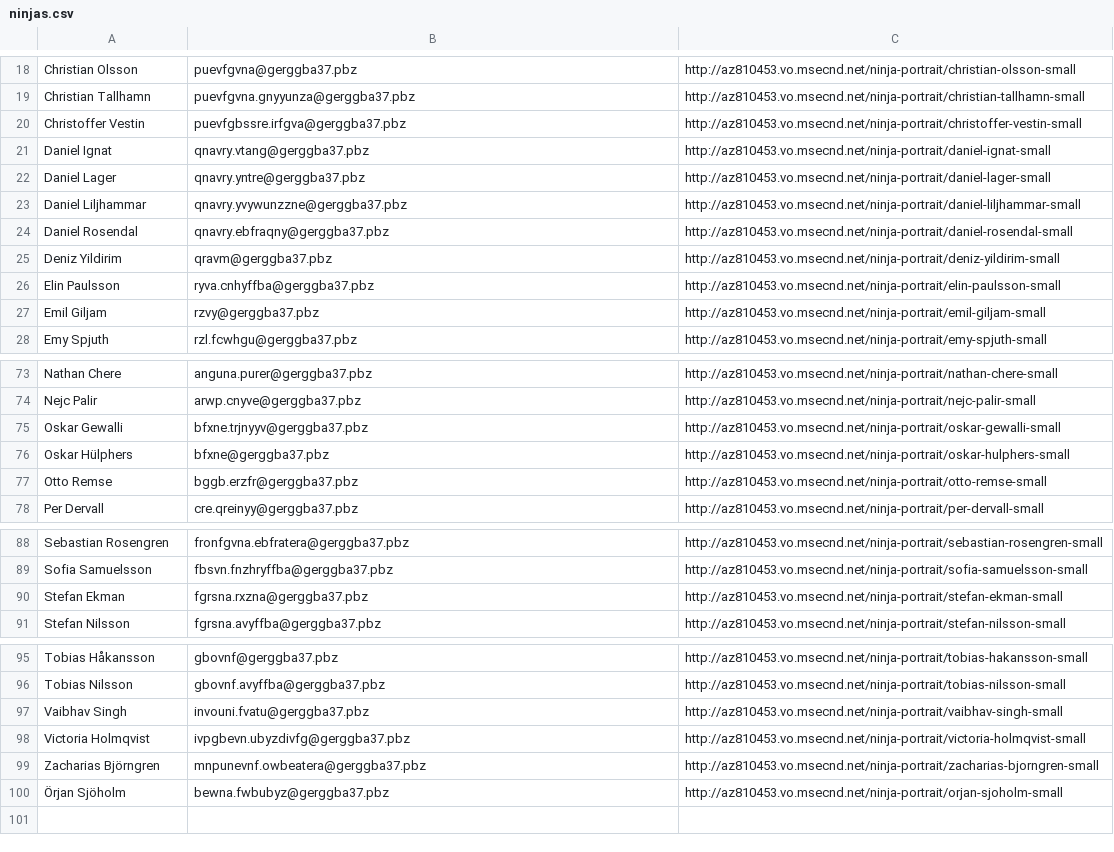
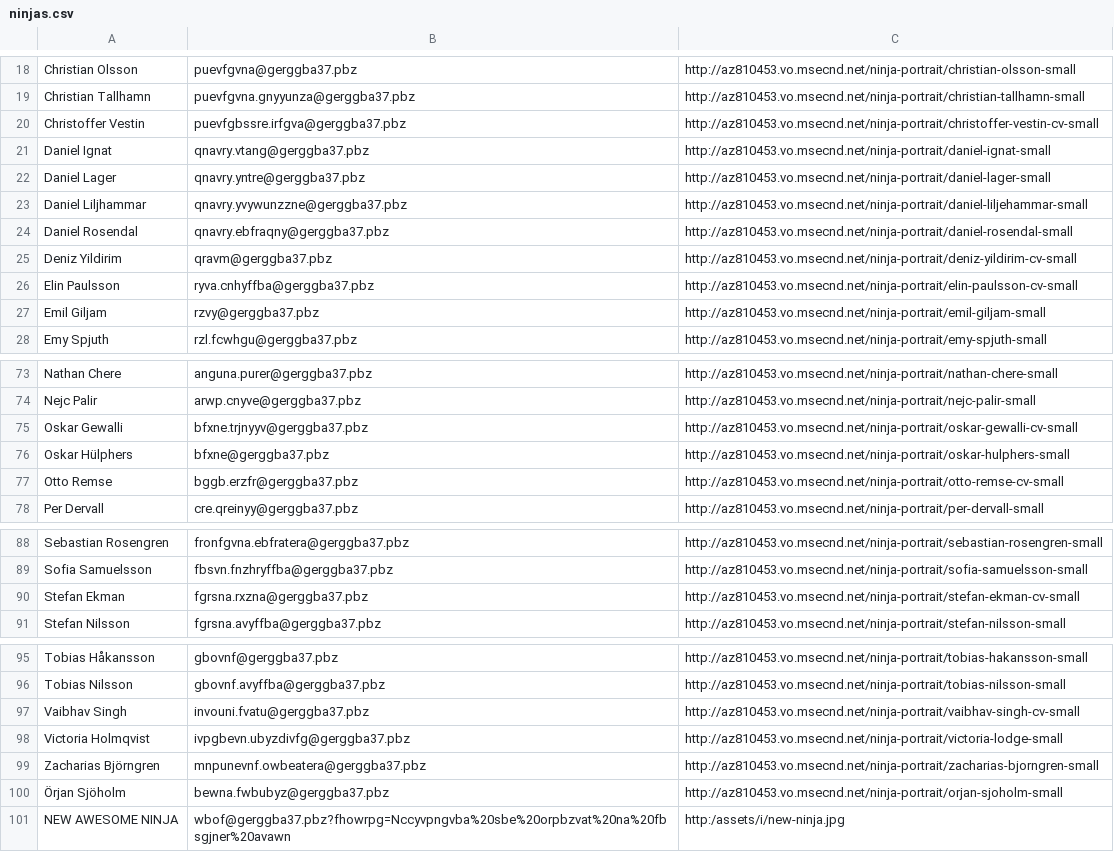
Before and after one commit to mitchhentges/stetho-example, a CSV file: src/main/assets/ninjas.csv, drawn as a sheet; only a part is shown, gaps mark what is left out; the diff covers the shown part only.

Commit message:
Update ninjas csv so that all urls are valid

```diff
--- a/src/main/assets/ninjas.csv
+++ b/src/main/assets/ninjas.csv
@@ -19,9 +19,9 @@ Christian Olsson,puevfgvna@gerggba37.pbz,http://az810453.vo.msecnd.net/ninja-por
 Christian Tallhamn,puevfgvna.gnyyunza@gerggba37.pbz,http://az810453.vo.msecnd.net/ninja-portrait/christian-tallhamn-small
-Christoffer Vestin,puevfgbssre.irfgva@gerggba37.pbz,http://az810453.vo.msecnd.net/ninja-portrait/christoffer-vestin-small
+Christoffer Vestin,puevfgbssre.irfgva@gerggba37.pbz,http://az810453.vo.msecnd.net/ninja-portrait/christoffer-vestin-cv-small
 Daniel Ignat,qnavry.vtang@gerggba37.pbz,http://az810453.vo.msecnd.net/ninja-portrait/daniel-ignat-small
 Daniel Lager,qnavry.yntre@gerggba37.pbz,http://az810453.vo.msecnd.net/ninja-portrait/daniel-lager-small
-Daniel Liljhammar,qnavry.yvywunzzne@gerggba37.pbz,http://az810453.vo.msecnd.net/ninja-portrait/daniel-liljhammar-small
+Daniel Liljhammar,qnavry.yvywunzzne@gerggba37.pbz,http://az810453.vo.msecnd.net/ninja-portrait/daniel-liljehammar-small
 Daniel Rosendal,qnavry.ebfraqny@gerggba37.pbz,http://az810453.vo.msecnd.net/ninja-portrait/daniel-rosendal-small
-Deniz Yildirim,qravm@gerggba37.pbz,http://az810453.vo.msecnd.net/ninja-portrait/deniz-yildirim-small
-Elin Paulsson,ryva.cnhyffba@gerggba37.pbz,http://az810453.vo.msecnd.net/ninja-portrait/elin-paulsson-small
+Deniz Yildirim,qravm@gerggba37.pbz,http://az810453.vo.msecnd.net/ninja-portrait/deniz-yildirim-cv-small
+Elin Paulsson,ryva.cnhyffba@gerggba37.pbz,http://az810453.vo.msecnd.net/ninja-portrait/elin-paulsson-cv-small
 Emil Giljam,rzvy@gerggba37.pbz,http://az810453.vo.msecnd.net/ninja-portrait/emil-giljam-small
@@ -74,5 +74,5 @@ Nathan Chere,anguna.purer@gerggba37.pbz,http://az810453.vo.msecnd.net/ninja-port
 Nejc Palir,arwp.cnyve@gerggba37.pbz,http://az810453.vo.msecnd.net/ninja-portrait/nejc-palir-small
-Oskar Gewalli,bfxne.trjnyyv@gerggba37.pbz,http://az810453.vo.msecnd.net/ninja-portrait/oskar-gewalli-small
+Oskar Gewalli,bfxne.trjnyyv@gerggba37.pbz,http://az810453.vo.msecnd.net/ninja-portrait/oskar-gewalli-cv-small
 Oskar Hülphers,bfxne@gerggba37.pbz,http://az810453.vo.msecnd.net/ninja-portrait/oskar-hulphers-small
-Otto Remse,bggb.erzfr@gerggba37.pbz,http://az810453.vo.msecnd.net/ninja-portrait/otto-remse-small
+Otto Remse,bggb.erzfr@gerggba37.pbz,http://az810453.vo.msecnd.net/ninja-portrait/otto-remse-cv-small
 Per Dervall,cre.qreinyy@gerggba37.pbz,http://az810453.vo.msecnd.net/ninja-portrait/per-dervall-small
@@ -89,3 +89,3 @@ Sebastian Rosengren,fronfgvna.ebfratera@gerggba37.pbz,http://az810453.vo.msecnd.
 Sofia Samuelsson,fbsvn.fnzhryffba@gerggba37.pbz,http://az810453.vo.msecnd.net/ninja-portrait/sofia-samuelsson-small
-Stefan Ekman,fgrsna.rxzna@gerggba37.pbz,http://az810453.vo.msecnd.net/ninja-portrait/stefan-ekman-small
+Stefan Ekman,fgrsna.rxzna@gerggba37.pbz,http://az810453.vo.msecnd.net/ninja-portrait/stefan-ekman-cv-small
 Stefan Nilsson,fgrsna.avyffba@gerggba37.pbz,http://az810453.vo.msecnd.net/ninja-portrait/stefan-nilsson-small
@@ -96,5 +96,6 @@ Tobias Håkansson,gbovnf@gerggba37.pbz,http://az810453.vo.msecnd.net/ninja-portr
 Tobias Nilsson,gbovnf.avyffba@gerggba37.pbz,http://az810453.vo.msecnd.net/ninja-portrait/tobias-nilsson-small
-Vaibhav Singh,invouni.fvatu@gerggba37.pbz,http://az810453.vo.msecnd.net/ninja-portrait/vaibhav-singh-small
-Victoria Holmqvist,ivpgbevn.ubyzdivfg@gerggba37.pbz,http://az810453.vo.msecnd.net/ninja-portrait/victoria-holmqvist-small
+Vaibhav Singh,invouni.fvatu@gerggba37.pbz,http://az810453.vo.msecnd.net/ninja-portrait/vaibhav-singh-cv-small
+Victoria Holmqvist,ivpgbevn.ubyzdivfg@gerggba37.pbz,http://az810453.vo.msecnd.net/ninja-portrait/victoria-lodge-small
 Zacharias Björngren,mnpunevnf.owbeatera@gerggba37.pbz,http://az810453.vo.msecnd.net/ninja-portrait/zacharias-bjorngren-small
 Örjan Sjöholm,bewna.fwbubyz@gerggba37.pbz,http://az810453.vo.msecnd.net/ninja-portrait/orjan-sjoholm-small
+NEW AWESOME NINJA,wbof@gerggba37.pbz?fhowrpg=Nccyvpngvba%20sbe%20orpbzvat%20na%20fbsgjner%20avawn,http:/assets/i/new-ninja.jpg
```
Also changed, not shown: 11 edited cells elsewhere in this file, 1 other file.
